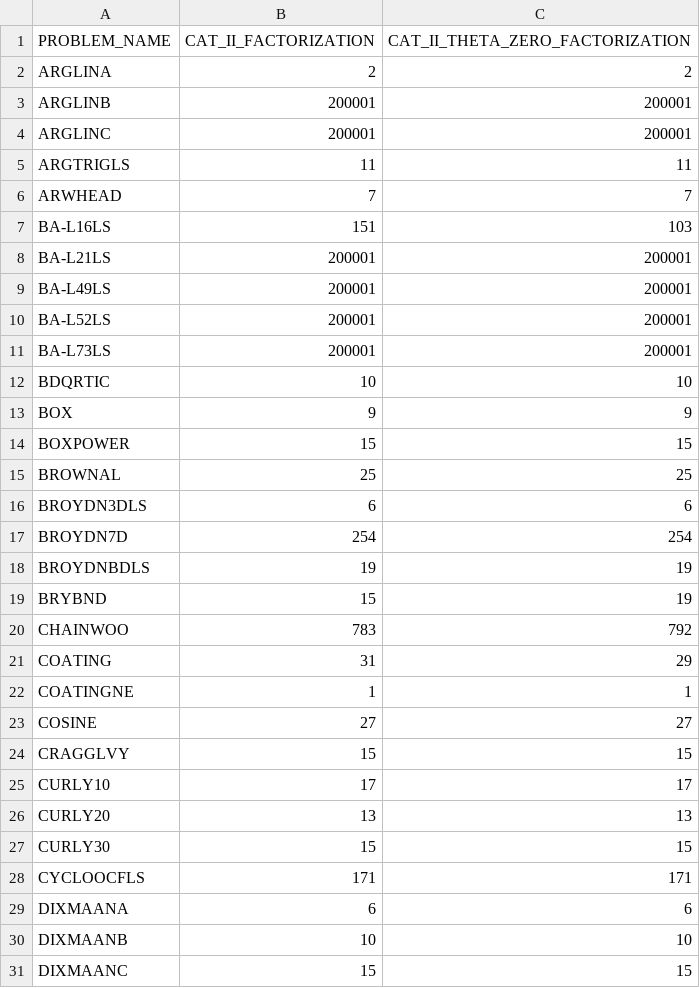
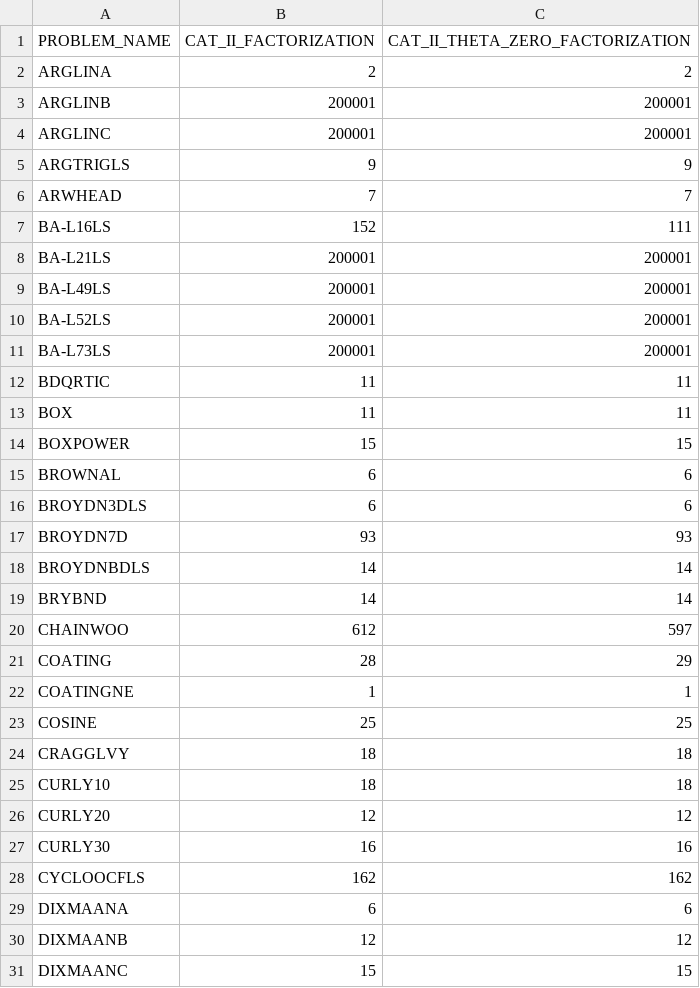
Before and after one commit to fadihamad94/CATrustRegionMethod.jl, a CSV file: results/cutest/all_algorithm_results_gradients_CAT.csv, drawn as a sheet; only a part is shown; the diff covers the shown part only.

```diff
--- a/results/cutest/all_algorithm_results_gradients_CAT.csv
+++ b/results/cutest/all_algorithm_results_gradients_CAT.csv
@@ -4,5 +4,5 @@ ARGLINB,200001,200001
 ARGLINC,200001,200001
-ARGTRIGLS,11,11
+ARGTRIGLS,9,9
 ARWHEAD,7,7
-BA-L16LS,151,103
+BA-L16LS,152,111
 BA-L21LS,200001,200001
@@ -11,21 +11,21 @@ BA-L52LS,200001,200001
 BA-L73LS,200001,200001
-BDQRTIC,10,10
-BOX,9,9
+BDQRTIC,11,11
+BOX,11,11
 BOXPOWER,15,15
-BROWNAL,25,25
+BROWNAL,6,6
 BROYDN3DLS,6,6
-BROYDN7D,254,254
-BROYDNBDLS,19,19
-BRYBND,15,19
-CHAINWOO,783,792
-COATING,31,29
+BROYDN7D,93,93
+BROYDNBDLS,14,14
+BRYBND,14,14
+CHAINWOO,612,597
+COATING,28,29
 COATINGNE,1,1
-COSINE,27,27
-CRAGGLVY,15,15
-CURLY10,17,17
-CURLY20,13,13
-CURLY30,15,15
-CYCLOOCFLS,171,171
+COSINE,25,25
+CRAGGLVY,18,18
+CURLY10,18,18
+CURLY20,12,12
+CURLY30,16,16
+CYCLOOCFLS,162,162
 DIXMAANA,6,6
-DIXMAANB,10,10
+DIXMAANB,12,12
 DIXMAANC,15,15
```
Also changed, not shown: 119 edited cells elsewhere in this file, results/cutest/CAT_II/table_cutest_CAT_II.csv, results/cutest/CAT_II_THETA_ZERO/table_cutest_CAT_II_THETA_ZERO.csv, 16 other files.
